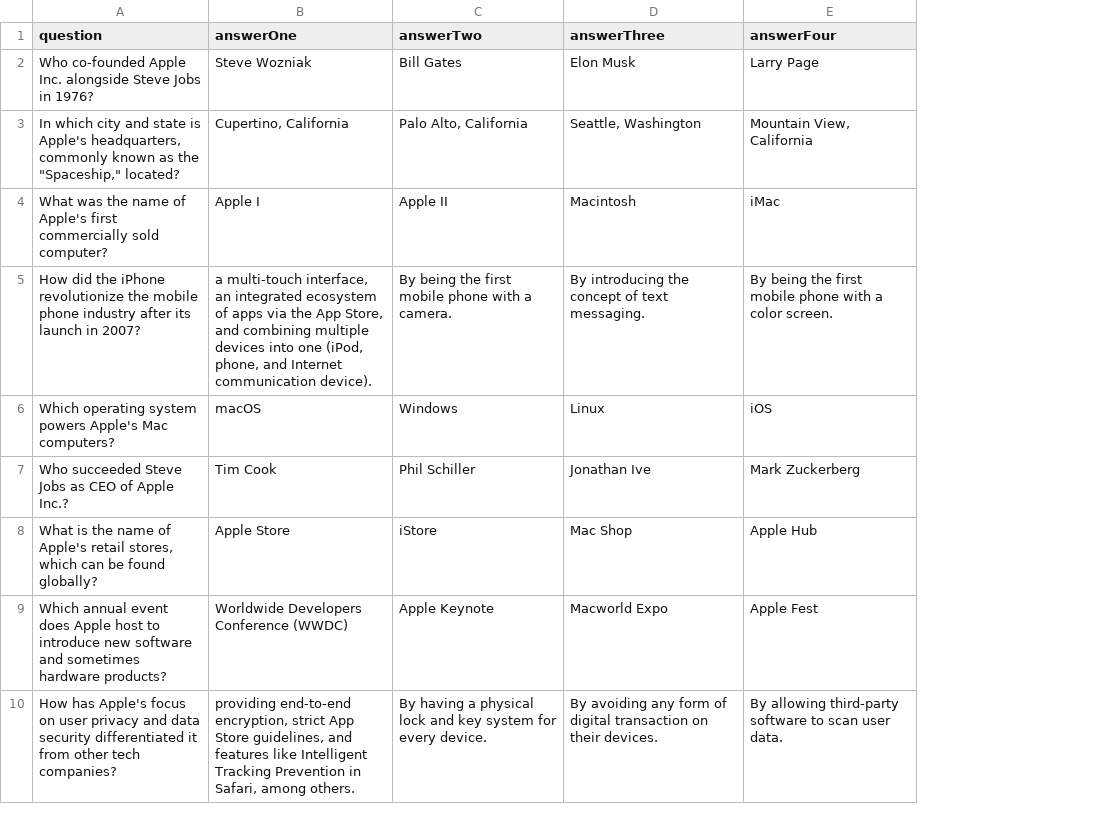
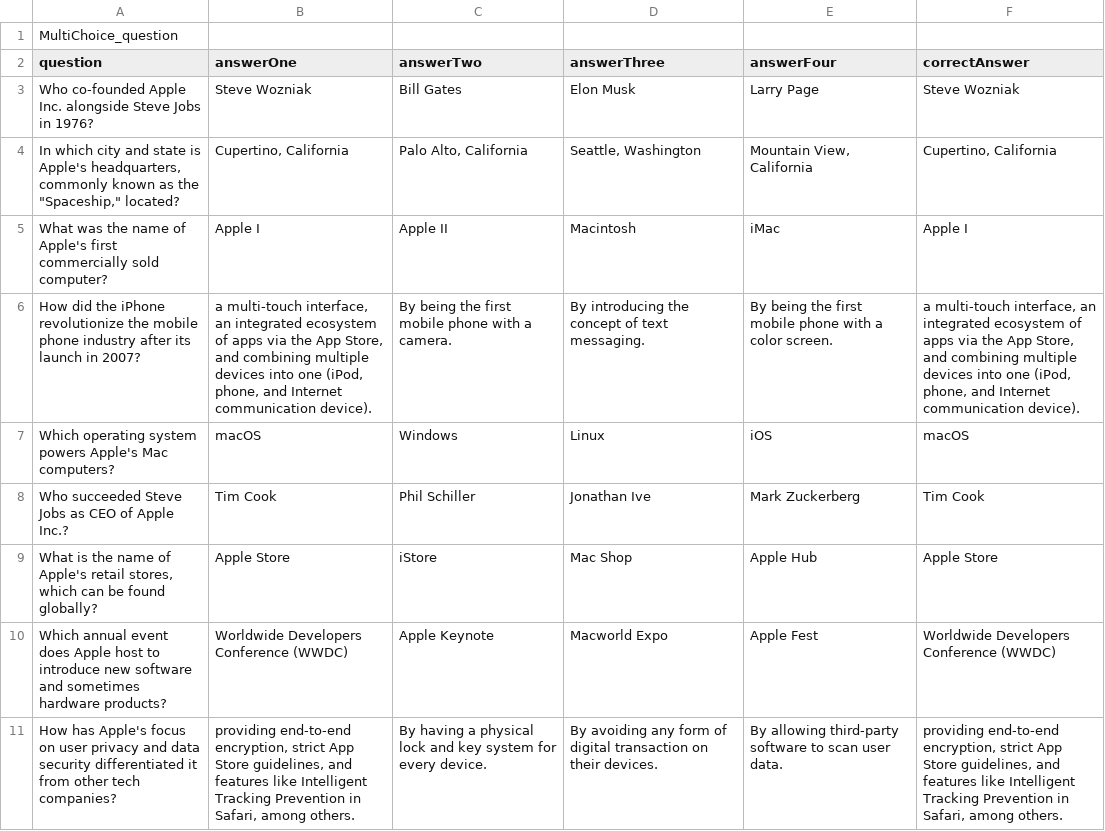
Before and after one commit to dwhao84/HW36_MultipleChoiceChallenge, a CSV file: HW36_MultipleChoiceChallenge/Supporting/Assets.xcassets/MultiChoice_question.dataset/MultiChoice_question.csv, drawn as a sheet; only a part is shown; addresses are those after the commit; the diff names each change by its address in the sheet, - before the commit and + after, or states it on an @@ line.

```diff
--- a/HW36_MultipleChoiceChallenge/Supporting/Assets.xcassets/MultiChoice_question.dataset/MultiChoice_question.csv
+++ b/HW36_MultipleChoiceChallenge/Supporting/Assets.xcassets/MultiChoice_question.dataset/MultiChoice_question.csv
+column F (correctAnswer), rows 3-11: Steve Wozniak | Cupertino, California | Apple I | a multi-touch interface, an integrated ecosystem of apps via the App Store, and combining multiple devices into one (iPod, phone, and Internet communication device). | macOS | Tim Cook | Apple Store | Worldwide Developers Conference (WWDC) | providing end-to-end encryption, strict App Store guidelines, and features like Intelligent Tracking Prevention in Safari, among others.
+row 1: MultiChoice_question
```
Also changed, not shown: 8 other files.
